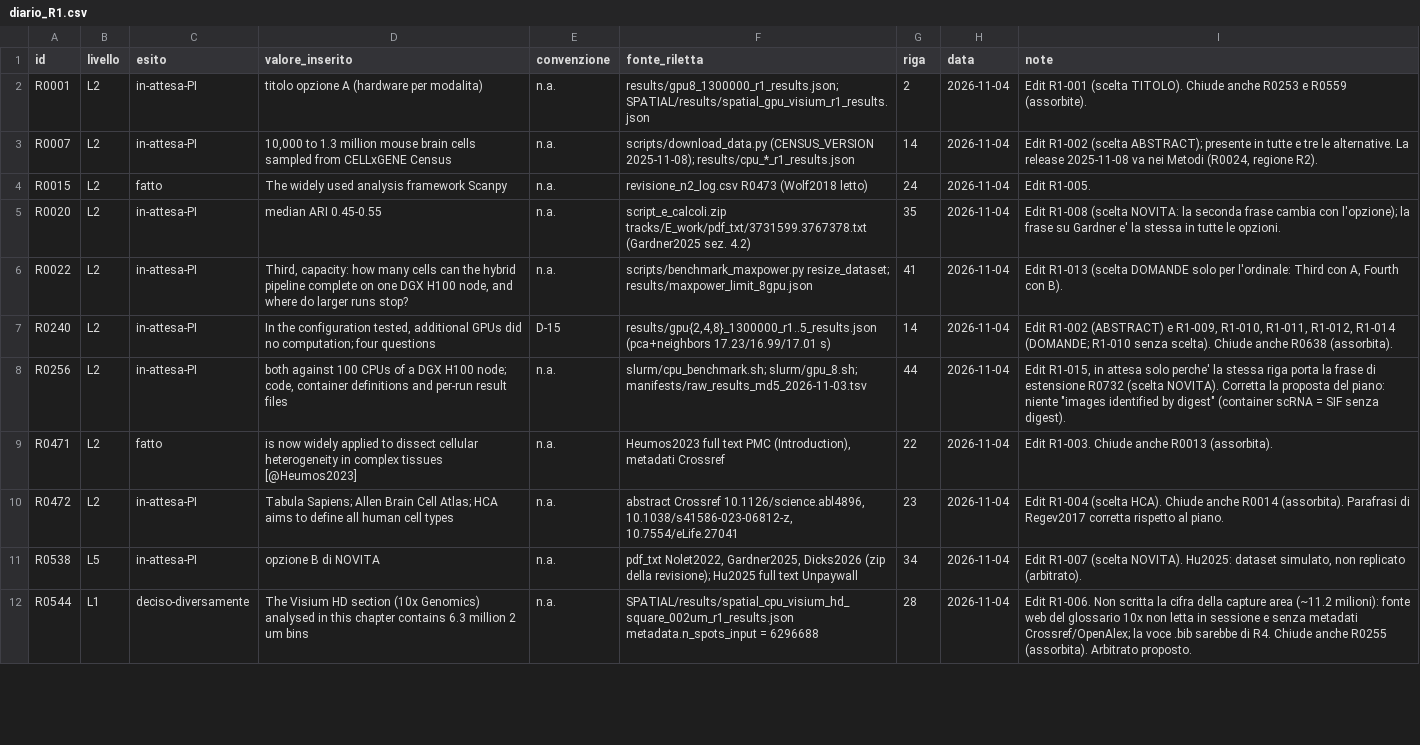
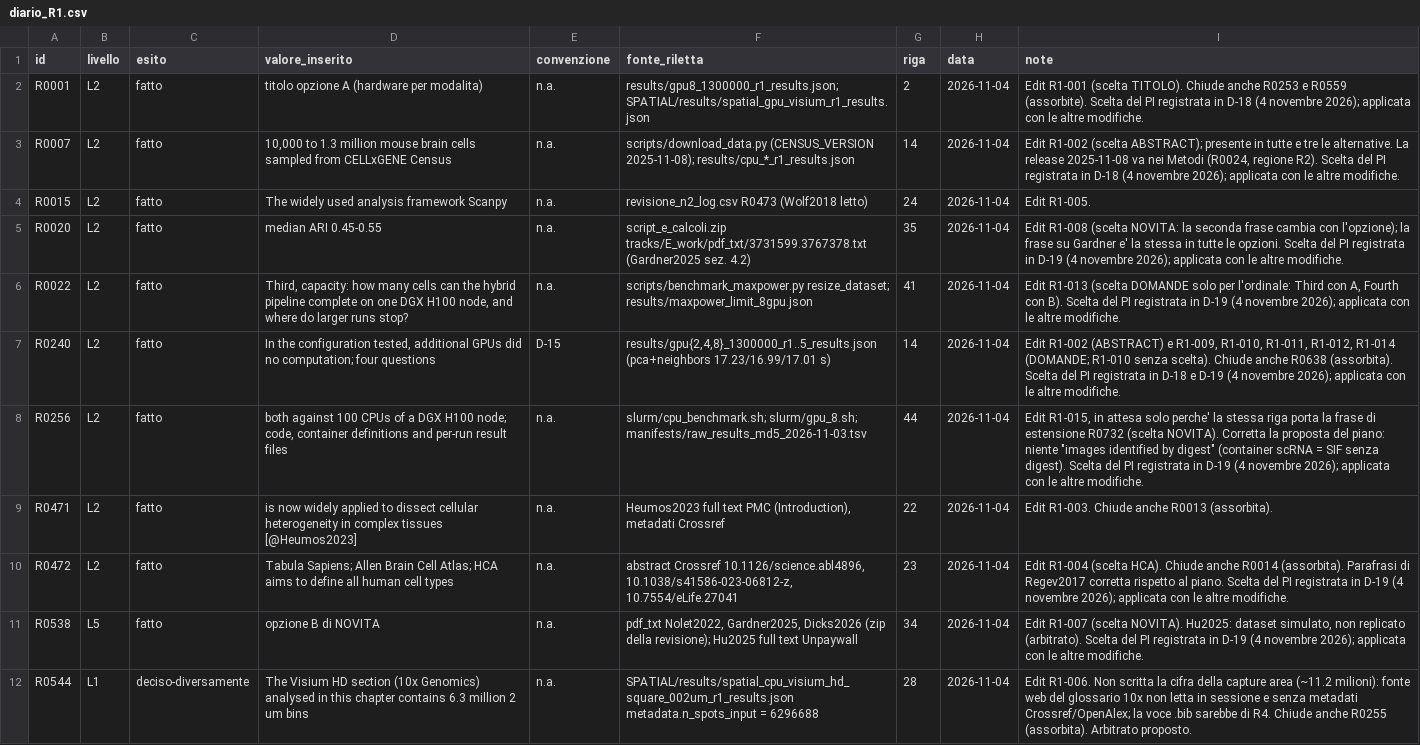
Before and after one commit to lucavd/2026.scRNA_DGX, a CSV file: manuscript/revisione_n2/S3/diario_R1.csv, drawn as a sheet; only a part is shown; the diff covers the shown part only; the diff names each change by its address in the sheet, - before the commit and + after, or states it on an @@ line.

```diff
--- a/manuscript/revisione_n2/S3/diario_R1.csv
+++ b/manuscript/revisione_n2/S3/diario_R1.csv
-C2:C3 (esito): in-attesa-PI
+C2:C3 (esito): fatto
-I2 (note): …R0559 (assorbite).
+I2 (note): …R0559 (assorbite). Scelta del PI registrata in D-18 (4 novembre 2026); applicata con le altre modifiche.
-I3 (note): …regione R2).
+I3 (note): …regione R2). Scelta del PI registrata in D-18 (4 novembre 2026); applicata con le altre modifiche.
-C5:C8 (esito): in-attesa-PI
+C5:C8 (esito): fatto
-I5 (note): …le opzioni.
+I5 (note): …le opzioni. Scelta del PI registrata in D-19 (4 novembre 2026); applicata con le altre modifiche.
-I6 (note): …con B).
+I6 (note): …con B). Scelta del PI registrata in D-19 (4 novembre 2026); applicata con le altre modifiche.
-I7 (note): …R0638 (assorbita).
+I7 (note): …R0638 (assorbita). Scelta del PI registrata in D-18 e D-19 (4 novembre 2026); applicata con le altre modifiche.
-I8 (note): …senza digest).
+I8 (note): …senza digest). Scelta del PI registrata in D-19 (4 novembre 2026); applicata con le altre modifiche.
-C10:C11 (esito): in-attesa-PI
+C10:C11 (esito): fatto
-I10 (note): …al piano.
+I10 (note): …al piano. Scelta del PI registrata in D-19 (4 novembre 2026); applicata con le altre modifiche.
-I11 (note): …replicato (arbitrato).
+I11 (note): …replicato (arbitrato). Scelta del PI registrata in D-19 (4 novembre 2026); applicata con le altre modifiche.
```
Also changed, not shown: 16 edited cells elsewhere in this file, manuscript/revisione_n2/S3/diario_R2.csv, manuscript/revisione_n2/S3/diario_R3.csv, 15 other files.
